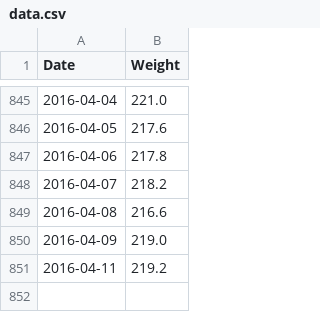
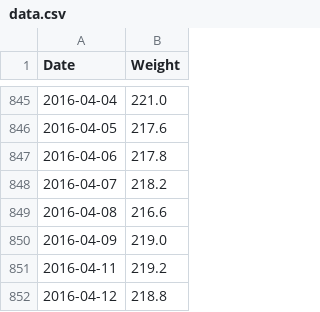
Before and after one commit to tomboo/weight, a CSV file: data/data.csv, drawn as a sheet; only a part is shown, gaps mark what is left out.

Commit message:
Ongoing

```diff
--- a/data/data.csv
+++ b/data/data.csv
@@ -851 +851,2 @@ Date,Weight
 2016-04-11,219.2
+2016-04-12,218.8
```
